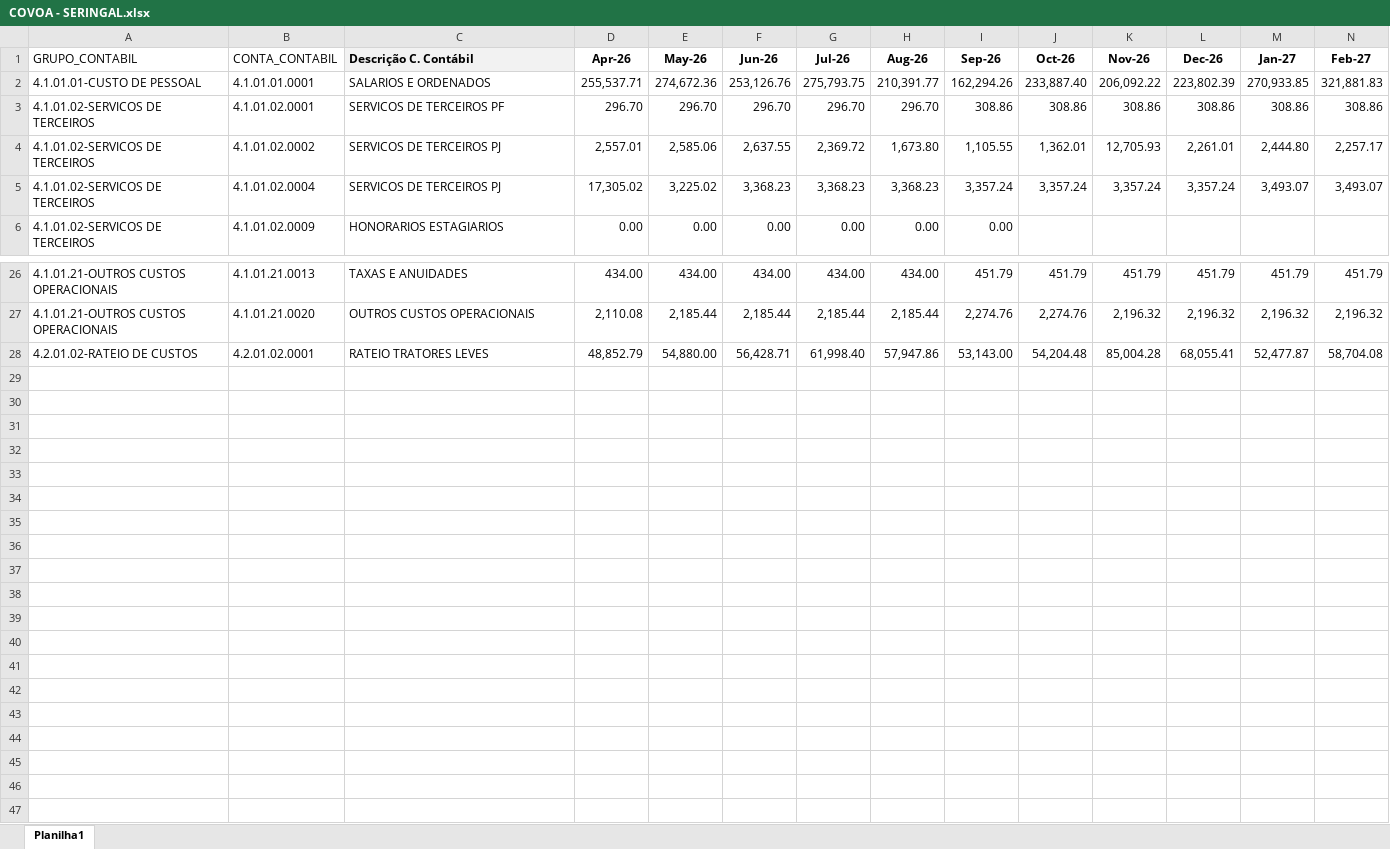
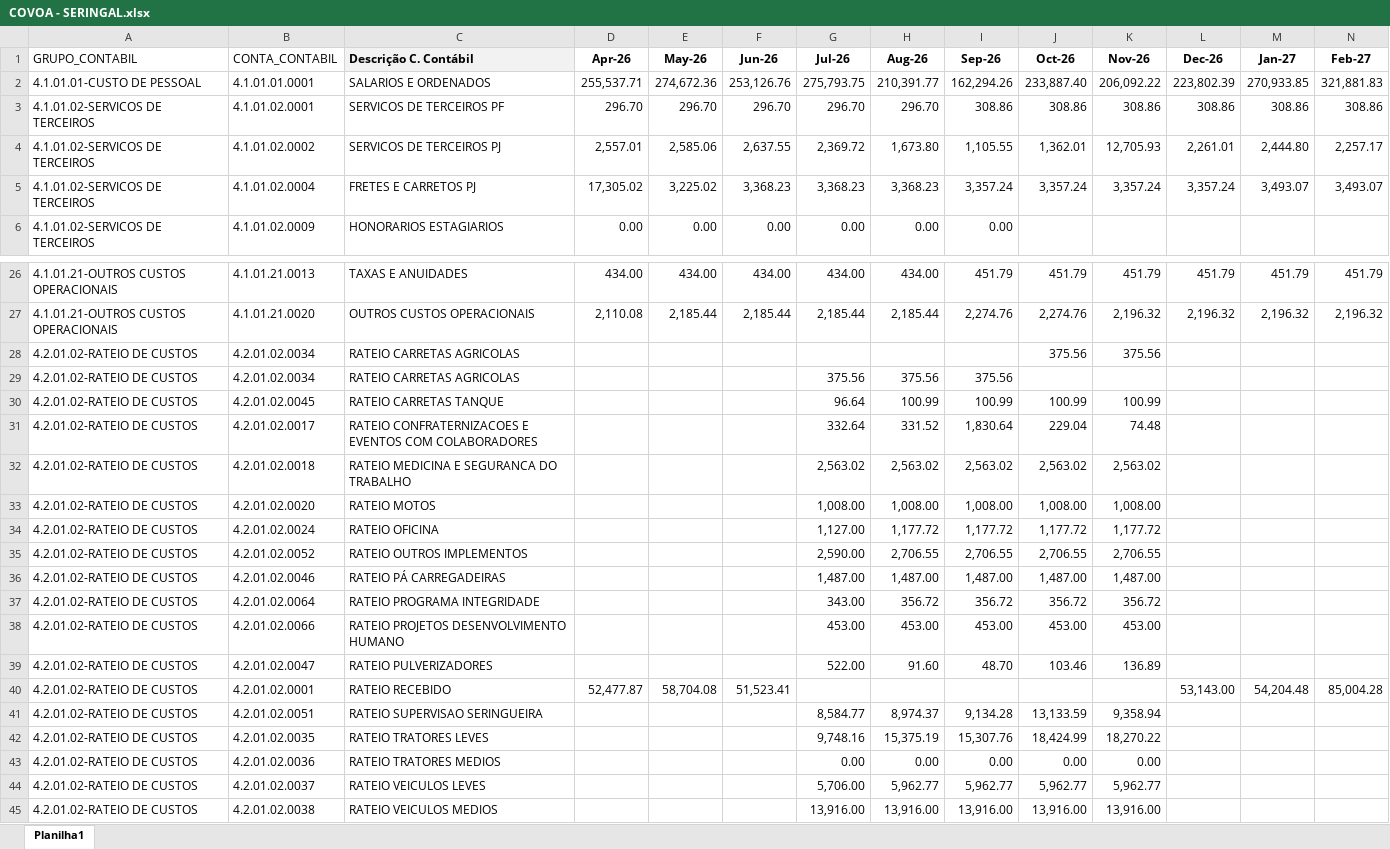
Before and after one commit to Regenier01/budgetflow-insights, an Excel workbook: Orçado/Orça-Seringal/COVOA - SERINGAL.xlsx, sheet Planilha1, drawn as a sheet; only a part is shown, gaps mark what is left out; values as stored, in another font and other column widths than the file's, no borders; addresses are those after the commit; rows hold the shown columns only; the diff covers the shown part only; the diff names each change by its address in the sheet, - before the commit and + after, or states it on an @@ line.

```diff
--- a/Orçado/Orça-Seringal/COVOA - SERINGAL.xlsx (sheet Planilha1)
+++ b/Orçado/Orça-Seringal/COVOA - SERINGAL.xlsx (sheet Planilha1)
-C5 (Descrição C. Contábil): SERVICOS DE TERCEIROS PJ
+C5 (Descrição C. Contábil): FRETES E CARRETOS PJ
+row 28: 4.2.01.02-RATEIO DE CUSTOS | 4.2.01.02.0034 | RATEIO CARRETAS AGRICOLAS |  |  |  |  |  |  | 375.56 | 375.56
+row 29: 4.2.01.02-RATEIO DE CUSTOS | 4.2.01.02.0034 | RATEIO CARRETAS AGRICOLAS |  |  |  | 375.56 | 375.56 | 375.56
+row 30: 4.2.01.02-RATEIO DE CUSTOS | 4.2.01.02.0045 | RATEIO CARRETAS TANQUE |  |  |  | 96.64 | 100.99 | 100.99 | 100.99 | 100.99
+row 31: 4.2.01.02-RATEIO DE CUSTOS | 4.2.01.02.0017 | RATEIO CONFRATERNIZACOES E EVENTOS COM COLABORADORES |  |  |  | 332.64 | 331.52 | 1,830.64 | 229.04 | 74.48
+row 32: 4.2.01.02-RATEIO DE CUSTOS | 4.2.01.02.0018 | RATEIO MEDICINA E SEGURANCA DO TRABALHO |  |  |  | 2,563.02 | 2,563.02 | 2,563.02 | 2,563.02 | 2,563.02
+row 33: 4.2.01.02-RATEIO DE CUSTOS | 4.2.01.02.0020 | RATEIO MOTOS |  |  |  | 1,008.00 | 1,008.00 | 1,008.00 | 1,008.00 | 1,008.00
+row 34: 4.2.01.02-RATEIO DE CUSTOS | 4.2.01.02.0024 | RATEIO OFICINA |  |  |  | 1,127.00 | 1,177.72 | 1,177.72 | 1,177.72 | 1,177.72
+row 35: 4.2.01.02-RATEIO DE CUSTOS | 4.2.01.02.0052 | RATEIO OUTROS IMPLEMENTOS |  |  |  | 2,590.00 | 2,706.55 | 2,706.55 | 2,706.55 | 2,706.55
+row 36: 4.2.01.02-RATEIO DE CUSTOS | 4.2.01.02.0046 | RATEIO PÁ CARREGADEIRAS |  |  |  | 1,487.00 | 1,487.00 | 1,487.00 | 1,487.00 | 1,487.00
+row 37: 4.2.01.02-RATEIO DE CUSTOS | 4.2.01.02.0064 | RATEIO PROGRAMA INTEGRIDADE |  |  |  | 343.00 | 356.72 | 356.72 | 356.72 | 356.72
+row 38: 4.2.01.02-RATEIO DE CUSTOS | 4.2.01.02.0066 | RATEIO PROJETOS DESENVOLVIMENTO HUMANO |  |  |  | 453.00 | 453.00 | 453.00 | 453.00 | 453.00
+row 39: 4.2.01.02-RATEIO DE CUSTOS | 4.2.01.02.0047 | RATEIO PULVERIZADORES |  |  |  | 522.00 | 91.60 | 48.70 | 103.46 | 136.89
-C40 (Descrição C. Contábil): RATEIO TRATORES LEVES
+C40 (Descrição C. Contábil): RATEIO RECEBIDO
-D40 (Apr-26): 48,852.79
+D40 (Apr-26): 52,477.87
-E40 (May-26): 54,880.00
+E40 (May-26): 58,704.08
-F40 (Jun-26): 56,428.71
+F40 (Jun-26): 51,523.41
-G40 (Jul-26): 61,998.40
+G40 (Jul-26): (empty)
-H40 (Aug-26): 57,947.86
+H40 (Aug-26): (empty)
-I40 (Sep-26): 53,143.00
+I40 (Sep-26): (empty)
-J40 (Oct-26): 54,204.48
+J40 (Oct-26): (empty)
-K40 (Nov-26): 85,004.28
+K40 (Nov-26): (empty)
-L40 (Dec-26): 68,055.41
+L40 (Dec-26): 53,143.00
-M40 (Jan-27): 52,477.87
+M40 (Jan-27): 54,204.48
-N40 (Feb-27): 58,704.08
+N40 (Feb-27): 85,004.28
+row 41: 4.2.01.02-RATEIO DE CUSTOS | 4.2.01.02.0051 | RATEIO SUPERVISAO SERINGUEIRA |  |  |  | 8,584.77 | 8,974.37 | 9,134.28 | 13,133.59 | 9,358.94
+row 42: 4.2.01.02-RATEIO DE CUSTOS | 4.2.01.02.0035 | RATEIO TRATORES LEVES |  |  |  | 9,748.16 | 15,375.19 | 15,307.76 | 18,424.99 | 18,270.22
+row 43: 4.2.01.02-RATEIO DE CUSTOS | 4.2.01.02.0036 | RATEIO TRATORES MEDIOS |  |  |  | 0.00 | 0.00 | 0.00 | 0.00 | 0.00
+row 44: 4.2.01.02-RATEIO DE CUSTOS | 4.2.01.02.0037 | RATEIO VEICULOS LEVES |  |  |  | 5,706.00 | 5,962.77 | 5,962.77 | 5,962.77 | 5,962.77
+row 45: 4.2.01.02-RATEIO DE CUSTOS | 4.2.01.02.0038 | RATEIO VEICULOS MEDIOS |  |  |  | 13,916.00 | 13,916.00 | 13,916.00 | 13,916.00 | 13,916.00
```
Also changed, not shown: 1 edited cell elsewhere in this sheet, Orçado/Orça-Seringal/BANDEIRANTES SERINGAL.xlsx, Orçado/Orça-Seringal/ESPLANADA SERINGAL.xlsx, 5 other files.
